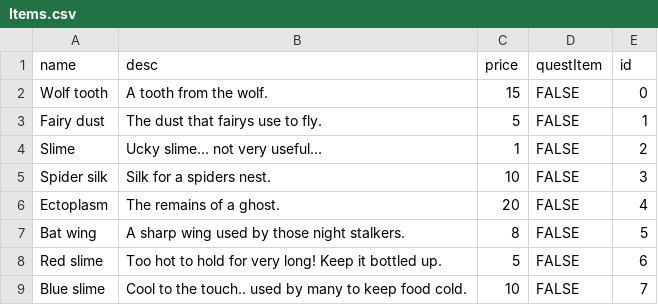
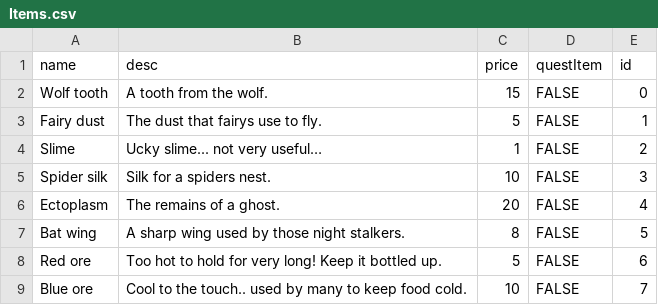
Before and after one commit to NicholasBaxley/The_Nightmare_Tunnels, a CSV file: ConsuleUI/bin/Debug/Items.csv, drawn as a sheet; the diff names each change by its address in the sheet, - before the commit and + after, or states it on an @@ line.

Commit message:
Added items to each room Each room has a random amount of items.

```diff
--- a/ConsuleUI/bin/Debug/Items.csv
+++ b/ConsuleUI/bin/Debug/Items.csv
-A8 (name): Red slime
+A8 (name): Red ore
-A9 (name): Blue slime
+A9 (name): Blue ore
```
Also changed, not shown: 16 other files.
